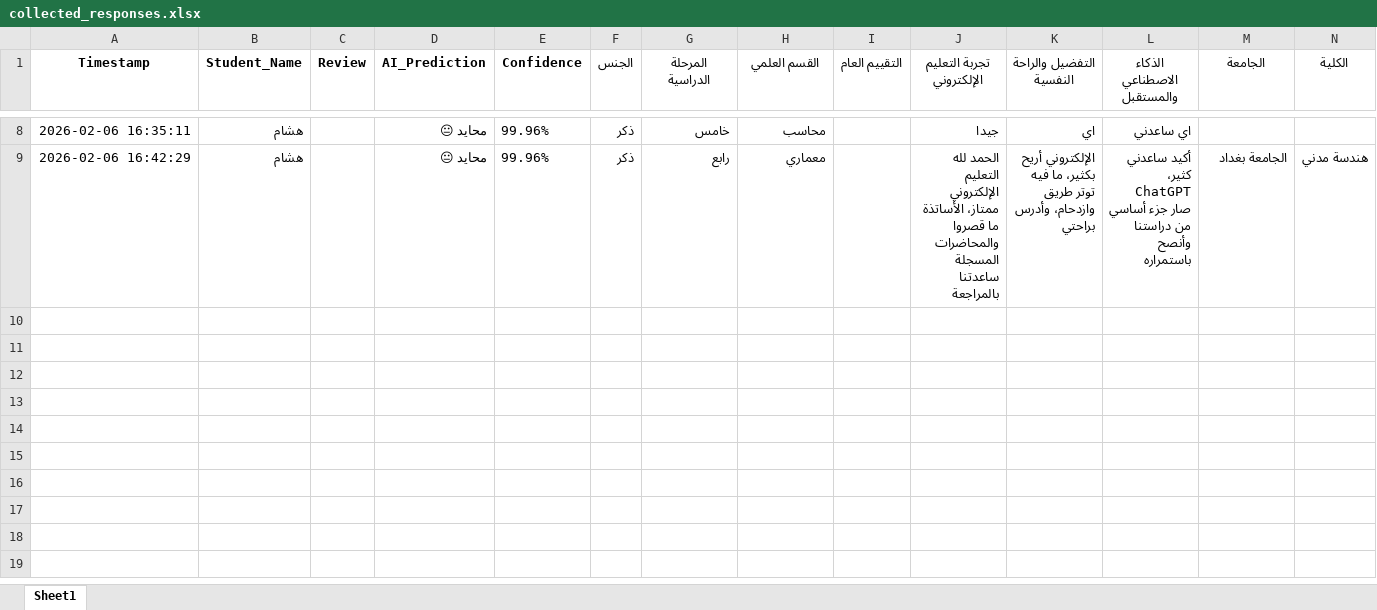
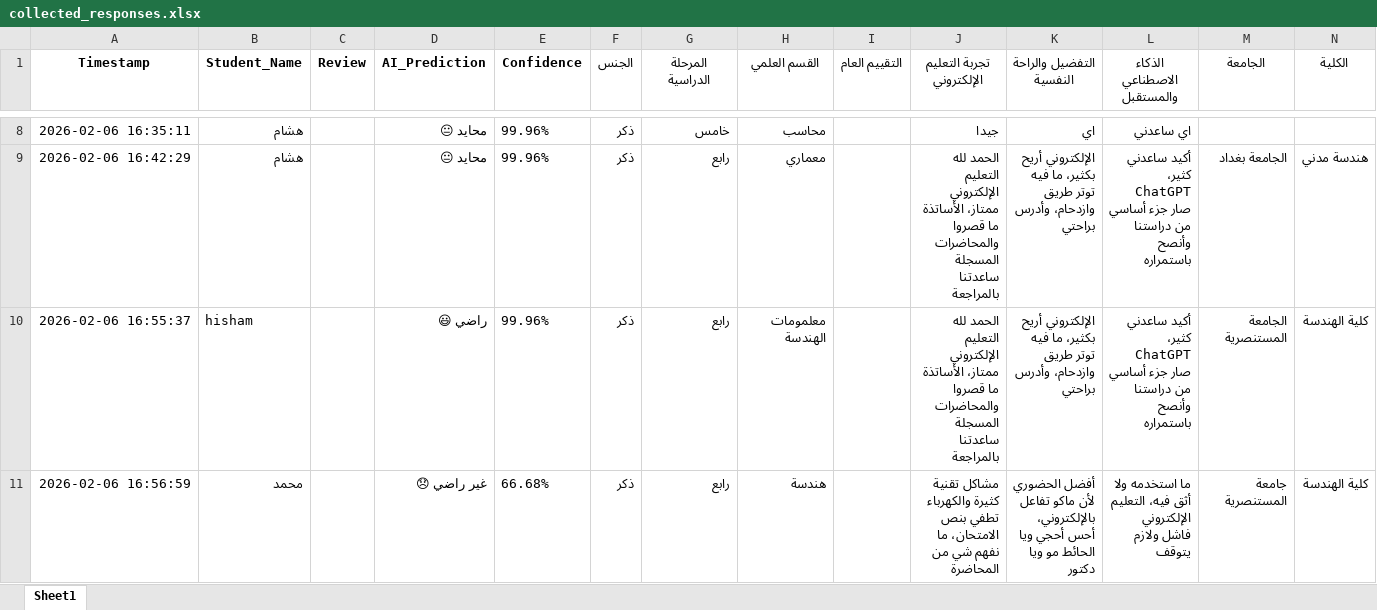
Before and after one commit to deedcod/Analyze-student-feelings, an Excel workbook: collected_responses.xlsx, sheet Sheet1, drawn as a sheet; only a part is shown, gaps mark what is left out; values as stored, in another font and other column widths than the file's, no borders; the diff names each change by its address in the sheet, - before the commit and + after, or states it on an @@ line.

```diff
--- a/collected_responses.xlsx (sheet Sheet1)
+++ b/collected_responses.xlsx (sheet Sheet1)
+row 10: 2026-02-06 16:55:37 | hisham |  | راضي 😃 | 99.96% | ذكر | رابع | معلمومات الهندسة |  | الحمد لله التعليم الإلكتروني ممتاز، الأساتذة ما قصروا والمحاضرات المسجلة ساعدتنا بالمراجعة | الإلكتروني أريح بكثير، ما فيه توتر طريق وازدحام، وأدرس براحتي | أكيد ساعدني كثير، ChatGPT صار جزء أساسي من دراستنا وأنصح باستمراره | الجامعة المستنصرية | كلية الهندسة
+row 11: 2026-02-06 16:56:59 | محمد |  | غير راضي 😞 | 66.68% | ذكر | رابع | هندسة |  | مشاكل تقنية كثيرة والكهرباء تطفي بنص الامتحان، ما نفهم شي من المحاضرة | أفضل الحضوري لأن ماكو تفاعل بالإلكتروني، أحس أحجي ويا الحائط مو ويا دكتور | ما استخدمه ولا أثق فيه، التعليم الإلكتروني فاشل ولازم يتوقف | جامعة المستنصرية | كلية الهندسة
```
Also changed, not shown: 1 other file.
